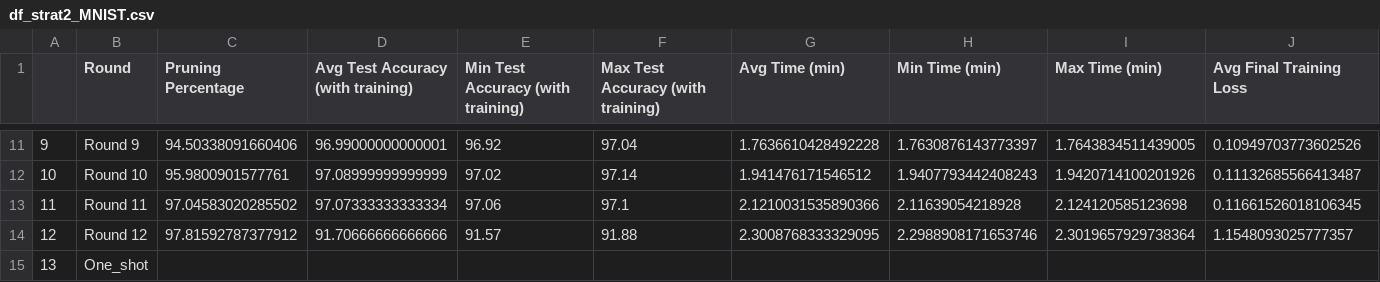
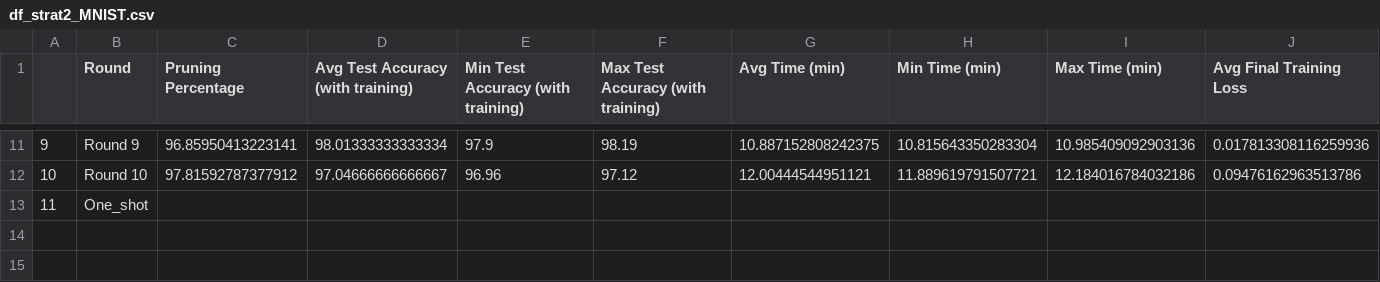
Before and after one commit to solinemignot/Adv_ML_Lottery_ticket_analysis_BOYINA_MIGNOT, a CSV file: df_accuracies/df_strat2_MNIST.csv, drawn as a sheet; only a part is shown, gaps mark what is left out; removed rows and columns are numbered as before the commit, all else as after; rows hold the shown columns only; the diff covers the shown part only; the diff names each change by its address in the sheet, - before the commit and + after, or states it on an @@ line.

```diff
--- a/df_accuracies/df_strat2_MNIST.csv
+++ b/df_accuracies/df_strat2_MNIST.csv
-C11 (Pruning Percentage): 94.50338091660406
+C11 (Pruning Percentage): 96.85950413223141
-D11: 96.99000000000001
+D11: 98.01333333333334
-E11: 96.92
+E11: 97.9
-F11: 97.04
+F11: 98.19
-G11 (Avg Time (min)): 1.7636610428492228
+G11 (Avg Time (min)): 10.887152808242375
-H11 (Min Time (min)): 1.7630876143773397
+H11 (Min Time (min)): 10.815643350283304
-I11 (Max Time (min)): 1.7643834511439005
+I11 (Max Time (min)): 10.985409092903136
-J11 (Avg Final Training Loss): 0.10949703773602526
+J11 (Avg Final Training Loss): 0.017813308116259936
-C12 (Pruning Percentage): 95.9800901577761
+C12 (Pruning Percentage): 97.81592787377912
-D12: 97.08999999999999
+D12: 97.04666666666667
-E12: 97.02
+E12: 96.96
-F12: 97.14
+F12: 97.12
-G12 (Avg Time (min)): 1.941476171546512
+G12 (Avg Time (min)): 12.00444544951121
-H12 (Min Time (min)): 1.9407793442408243
+H12 (Min Time (min)): 11.889619791507721
-I12 (Max Time (min)): 1.9420714100201926
+I12 (Max Time (min)): 12.184016784032186
-J12 (Avg Final Training Loss): 0.11132685566413487
+J12 (Avg Final Training Loss): 0.09476162963513786
-row 13: 11 | Round 11 | 97.04583020285502 | 97.07333333333334 | 97.06 | 97.1 | 2.1210031535890366 | 2.11639054218928 | 2.124120585123698 | 0.11661526018106345
-row 14: 12 | Round 12 | 97.81592787377912 | 91.70666666666666 | 91.57 | 91.88 | 2.3008768333329095 | 2.2988908171653746 | 2.3019657929738364 | 1.1548093025777357
@@ column A renumbered from row 13 down @@
```
Also changed, not shown: 93 edited cells elsewhere in this file, df_accuracies/df_dense_CIFAR.csv, df_accuracies/df_imp_MNIST.csv, 38 other files.
